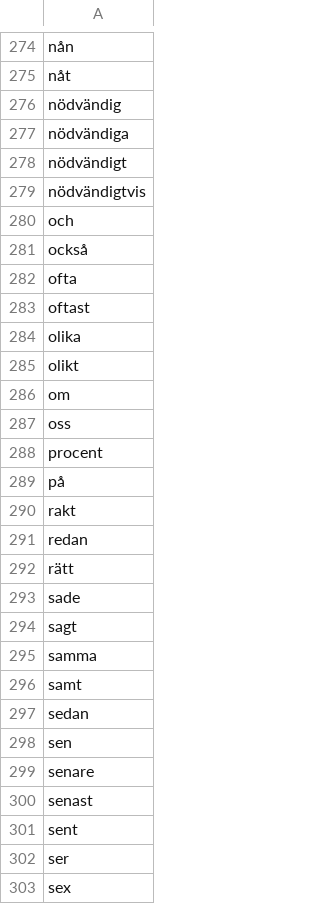
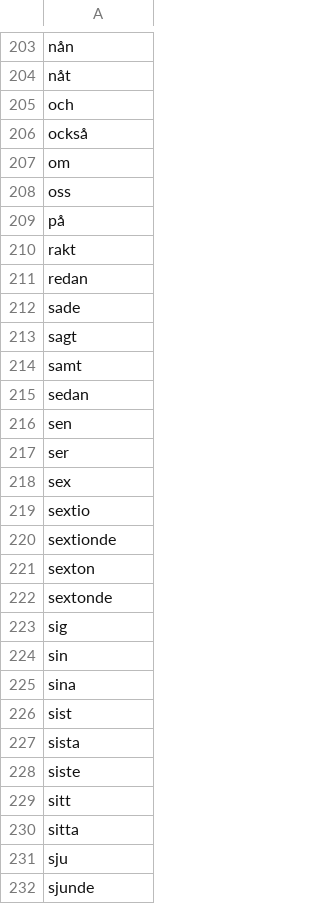
Before and after one commit to peterdalle/svensktext, a CSV file: stoppord/stoppord.csv, drawn as a sheet; only a part is shown, gaps mark what is left out; the shorter side is filled out with more unchanged rows; the diff covers the shown part only; the diff names each change by its address in the sheet, - before the commit and + after, or states it on an @@ line.

```diff
--- a/stoppord/stoppord.csv
+++ b/stoppord/stoppord.csv
-row 276: nödvändig
-row 277: nödvändiga
-row 278: nödvändigt
-row 279: nödvändigtvis
-row 282: ofta
-row 283: oftast
-row 284: olika
-row 285: olikt
-row 288: procent
-row 292: rätt
-row 295: samma
-row 299: senare
-row 300: senast
-row 301: sent
```
Also changed, not shown: 94 removed rows elsewhere in this file, 2 other files.
